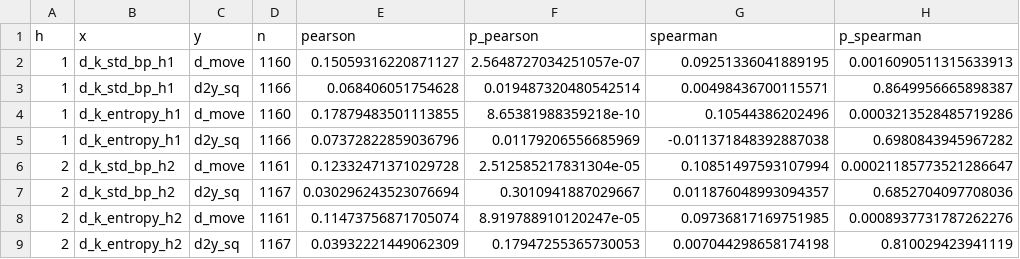
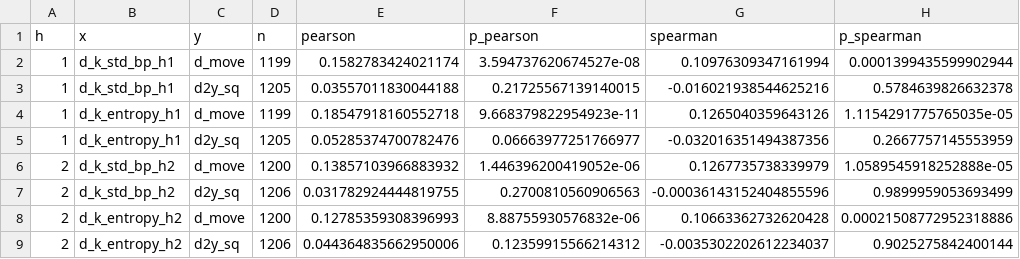
Before and after one commit to hyowon3118-bit/fomcmove, a CSV file: outputs_verify/t1_corr.csv, drawn as a sheet.

```diff
--- a/outputs_verify/t1_corr.csv
+++ b/outputs_verify/t1_corr.csv
@@ -1,9 +1,9 @@
 h,x,y,n,pearson,p_pearson,spearman,p_spearman
-1,d_k_std_bp_h1,d_move,1160,0.15059316220871127,2.5648727034251057e-07,0.09251336041889195,0.0016090511315633913
-1,d_k_std_bp_h1,d2y_sq,1166,0.068406051754628,0.019487320480542514,0.00498436700115571,0.8649956665898387
-1,d_k_entropy_h1,d_move,1160,0.17879483501113855,8.65381988359218e-10,0.10544386202496,0.0003213528485719286
-1,d_k_entropy_h1,d2y_sq,1166,0.07372822859036796,0.01179206556685969,-0.011371848392887038,0.6980843945967282
-2,d_k_std_bp_h2,d_move,1161,0.12332471371029728,2.512585217831304e-05,0.10851497593107994,0.00021185773521286647
-2,d_k_std_bp_h2,d2y_sq,1167,0.030296243523076694,0.3010941887029667,0.011876048993094357,0.6852704097708036
-2,d_k_entropy_h2,d_move,1161,0.11473756871705074,8.919788910120247e-05,0.09736817169751985,0.0008937731787262276
-2,d_k_entropy_h2,d2y_sq,1167,0.03932221449062309,0.17947255365730053,0.007044298658174198,0.810029423941119
+1,d_k_std_bp_h1,d_move,1199,0.1582783424021174,3.594737620674527e-08,0.10976309347161994,0.0001399435599902944
+1,d_k_std_bp_h1,d2y_sq,1205,0.03557011830044188,0.21725567139140015,-0.016021938544625216,0.5784639826632378
+1,d_k_entropy_h1,d_move,1199,0.18547918160552718,9.668379822954923e-11,0.1265040359643126,1.1154291775765035e-05
+1,d_k_entropy_h1,d2y_sq,1205,0.05285374700782476,0.06663977251766977,-0.032016351494387356,0.2667757145553959
+2,d_k_std_bp_h2,d_move,1200,0.13857103966883932,1.446396200419052e-06,0.1267735738339979,1.0589545918252888e-05
+2,d_k_std_bp_h2,d2y_sq,1206,0.031782924444819755,0.2700810560906563,-0.00036143152404855596,0.9899959053693499
+2,d_k_entropy_h2,d_move,1200,0.12785359308396993,8.88755930576832e-06,0.10663362732620428,0.00021508772952318886
+2,d_k_entropy_h2,d2y_sq,1206,0.044364835662950006,0.12359915566214312,-0.0035302202612234037,0.9025275842400144
```
Also changed, not shown: outputs_verify/t1_abs.csv, outputs_verify/t1_ols.csv, 6 other files.
